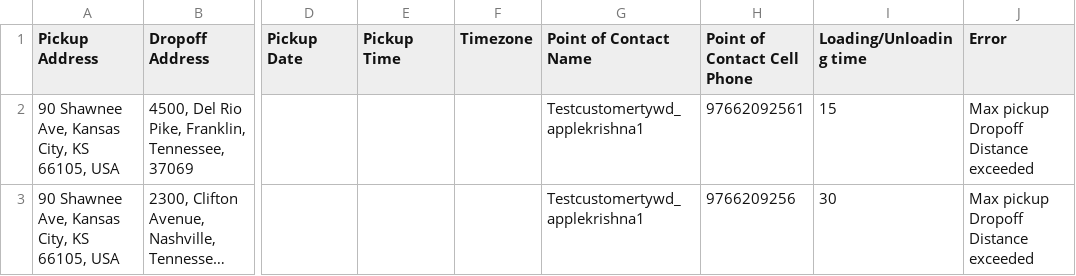
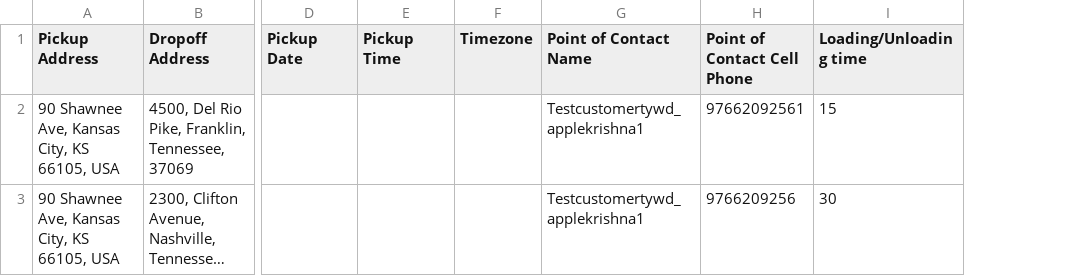
Before and after one commit to Shubhamnaik11/Bungii.Test.Integration, a CSV file: Bungii.Test.Integration/src/main/resources/Csv/BulkTripErrosMaxpickupDropoff.csv, drawn as a sheet; only a part is shown, gaps mark what is left out; long unchanged cells end in …; the diff names each change by its address in the sheet, - before the commit and + after, or states it on an @@ line.

Commit message:
Made changes as suggested. Also added scenarios for CSV error validations under Bulk Trips.

```diff
--- a/Bungii.Test.Integration/src/main/resources/Csv/BulkTripErrosMaxpickupDropoff.csv
+++ b/Bungii.Test.Integration/src/main/resources/Csv/BulkTripErrosMaxpickupDropoff.csv
-column J (Error), rows 2-3: Max pickup Dropoff Distance exceeded | Max pickup Dropoff Distance exceeded
```
Also changed, not shown: 7 other files.
